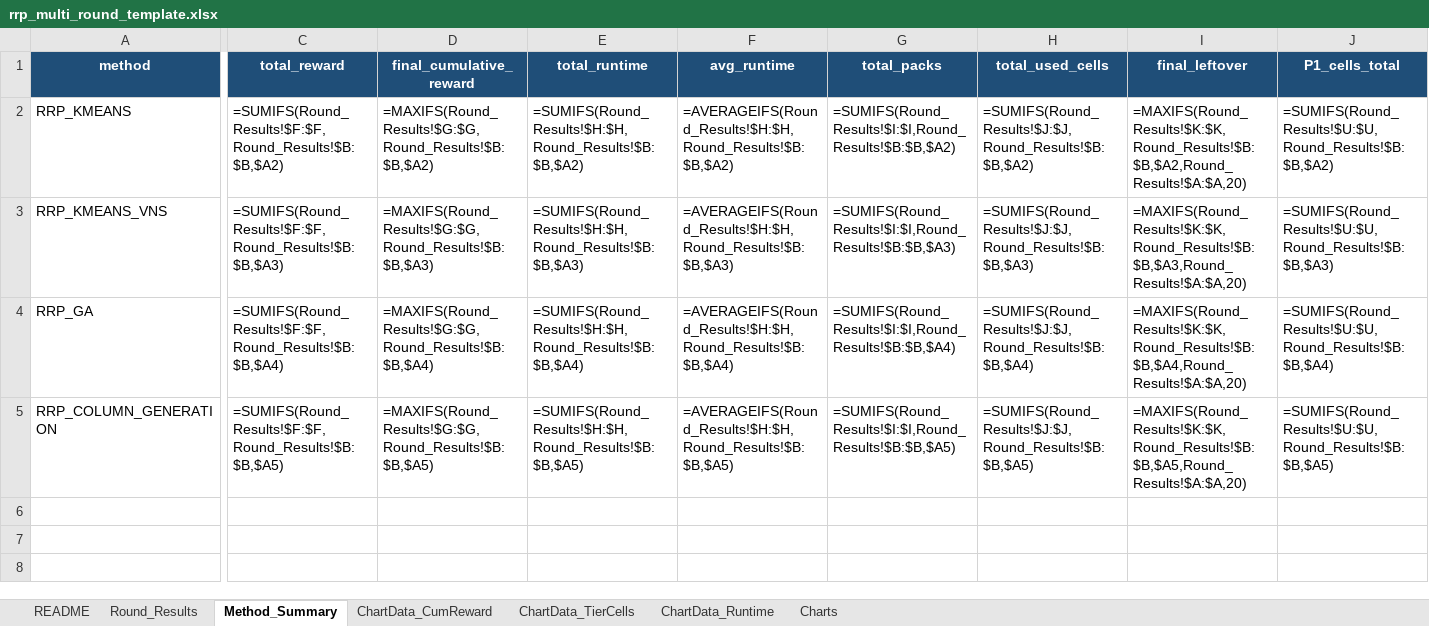
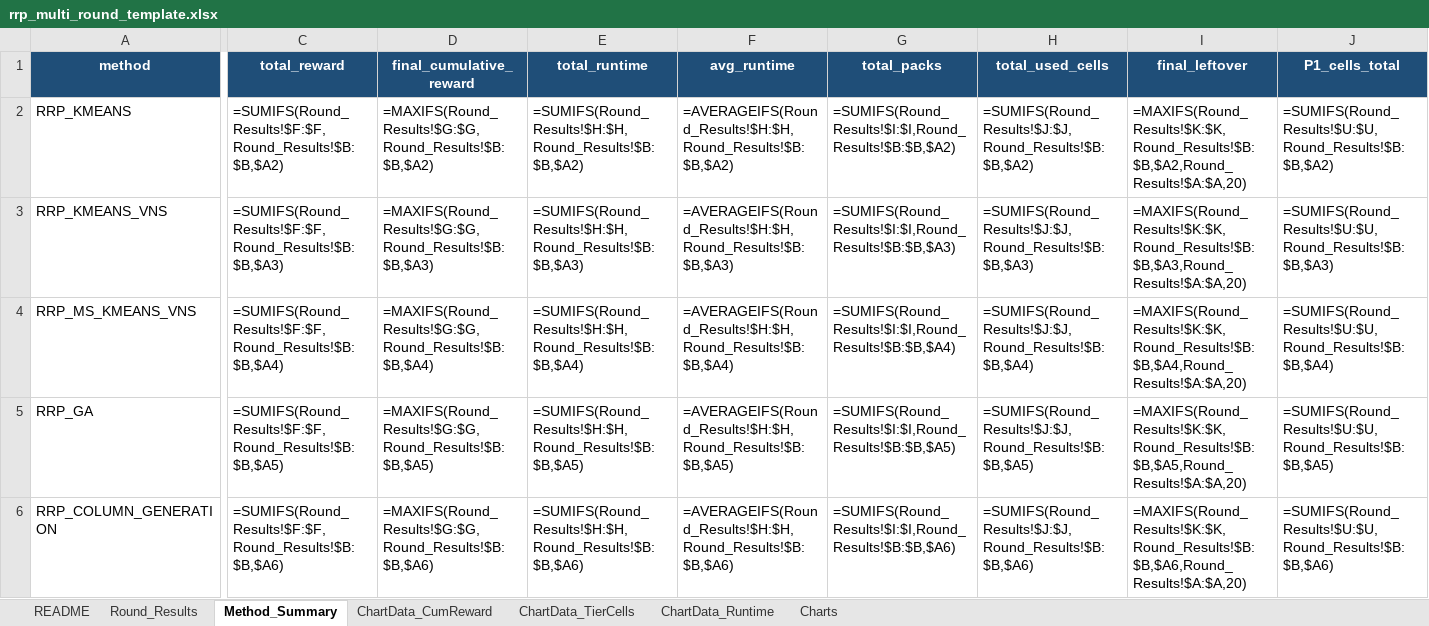
Before and after one commit to KairanJin/Capacity-Constrained-Battery-Repurposing-Problem-with-Piece-wise-Value-Function, an Excel workbook: rrp_multi_round_template.xlsx, sheet Method_Summary, drawn as a sheet; only a part is shown, gaps mark what is left out; values as stored, in another font and other column widths than the file's, no borders; formulas without a stored value are shown as written; addresses are those after the commit; rows hold the shown columns only; the diff covers the shown part only; the diff names each change by its address in the sheet, - before the commit and + after, or states it on an @@ line.

```diff
--- a/rrp_multi_round_template.xlsx (sheet Method_Summary)
+++ b/rrp_multi_round_template.xlsx (sheet Method_Summary)
+row 4: RRP_MS_KMEANS_VNS | =SUMIFS(Round_Results!$F:$F,Round_Results!$B:$B,$A4) | =MAXIFS(Round_Results!$G:$G,Round_Results!$B:$B,$A4) | =SUMIFS(Round_Results!$H:$H,Round_Results!$B:$B,$A4) | =AVERAGEIFS(Round_Results!$H:$H,Round_Results!$B:$B,$A4) | =SUMIFS(Round_Results!$I:$I,Round_Results!$B:$B,$A4) | =SUMIFS(Round_Results!$J:$J,Round_Results!$B:$B,$A4) | =MAXIFS(Round_Results!$K:$K,Round_Results!$B:$B,$A4,Round_Results!$A:$A,20) | =SUMIFS(Round_Results!$U:$U,Round_Results!$B:$B,$A4)
-C5 (total_reward): =SUMIFS(Round_Results!$F:$F,Round_Results!$B:$B,$A4)
+C5 (total_reward): =SUMIFS(Round_Results!$F:$F,Round_Results!$B:$B,$A5)
-D5 (final_cumulative_reward): =MAXIFS(Round_Results!$G:$G,Round_Results!$B:$B,$A4)
+D5 (final_cumulative_reward): =MAXIFS(Round_Results!$G:$G,Round_Results!$B:$B,$A5)
-E5 (total_runtime): =SUMIFS(Round_Results!$H:$H,Round_Results!$B:$B,$A4)
+E5 (total_runtime): =SUMIFS(Round_Results!$H:$H,Round_Results!$B:$B,$A5)
-F5 (avg_runtime): =AVERAGEIFS(Round_Results!$H:$H,Round_Results!$B:$B,$A4)
+F5 (avg_runtime): =AVERAGEIFS(Round_Results!$H:$H,Round_Results!$B:$B,$A5)
-G5 (total_packs): =SUMIFS(Round_Results!$I:$I,Round_Results!$B:$B,$A4)
+G5 (total_packs): =SUMIFS(Round_Results!$I:$I,Round_Results!$B:$B,$A5)
-H5 (total_used_cells): =SUMIFS(Round_Results!$J:$J,Round_Results!$B:$B,$A4)
+H5 (total_used_cells): =SUMIFS(Round_Results!$J:$J,Round_Results!$B:$B,$A5)
-I5 (final_leftover): =MAXIFS(Round_Results!$K:$K,Round_Results!$B:$B,$A4,Round_Results!$A:$A,20)
+I5 (final_leftover): =MAXIFS(Round_Results!$K:$K,Round_Results!$B:$B,$A5,Round_Results!$A:$A,20)
-J5 (P1_cells_total): =SUMIFS(Round_Results!$U:$U,Round_Results!$B:$B,$A4)
+J5 (P1_cells_total): =SUMIFS(Round_Results!$U:$U,Round_Results!$B:$B,$A5)
-C6 (total_reward): =SUMIFS(Round_Results!$F:$F,Round_Results!$B:$B,$A5)
+C6 (total_reward): =SUMIFS(Round_Results!$F:$F,Round_Results!$B:$B,$A6)
-D6 (final_cumulative_reward): =MAXIFS(Round_Results!$G:$G,Round_Results!$B:$B,$A5)
+D6 (final_cumulative_reward): =MAXIFS(Round_Results!$G:$G,Round_Results!$B:$B,$A6)
-E6 (total_runtime): =SUMIFS(Round_Results!$H:$H,Round_Results!$B:$B,$A5)
+E6 (total_runtime): =SUMIFS(Round_Results!$H:$H,Round_Results!$B:$B,$A6)
-F6 (avg_runtime): =AVERAGEIFS(Round_Results!$H:$H,Round_Results!$B:$B,$A5)
+F6 (avg_runtime): =AVERAGEIFS(Round_Results!$H:$H,Round_Results!$B:$B,$A6)
-G6 (total_packs): =SUMIFS(Round_Results!$I:$I,Round_Results!$B:$B,$A5)
+G6 (total_packs): =SUMIFS(Round_Results!$I:$I,Round_Results!$B:$B,$A6)
-H6 (total_used_cells): =SUMIFS(Round_Results!$J:$J,Round_Results!$B:$B,$A5)
+H6 (total_used_cells): =SUMIFS(Round_Results!$J:$J,Round_Results!$B:$B,$A6)
-I6 (final_leftover): =MAXIFS(Round_Results!$K:$K,Round_Results!$B:$B,$A5,Round_Results!$A:$A,20)
+I6 (final_leftover): =MAXIFS(Round_Results!$K:$K,Round_Results!$B:$B,$A6,Round_Results!$A:$A,20)
-J6 (P1_cells_total): =SUMIFS(Round_Results!$U:$U,Round_Results!$B:$B,$A5)
+J6 (P1_cells_total): =SUMIFS(Round_Results!$U:$U,Round_Results!$B:$B,$A6)
```
Also changed, not shown: 6 edited cells elsewhere in this sheet, sheet Round_Results, sheet ChartData_TierCells, sheet ChartData_Runtime, sheet ChartData_CumReward, sheet README, charts or pictures, rrp_multi_round_output.xlsx, 5 other files.
